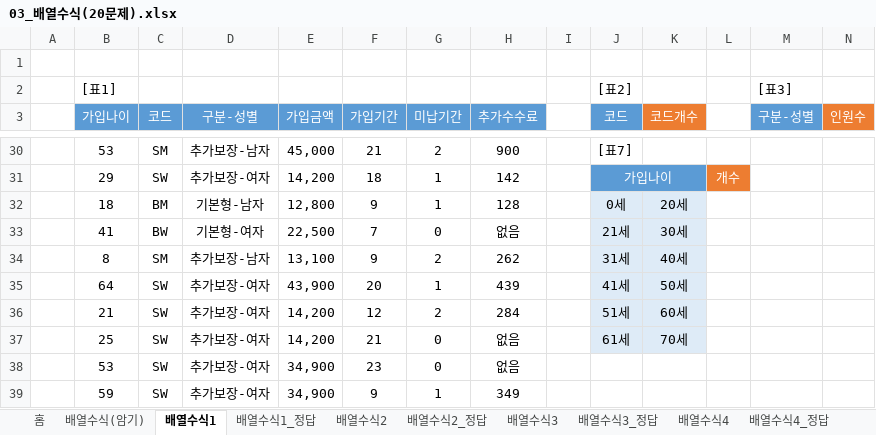
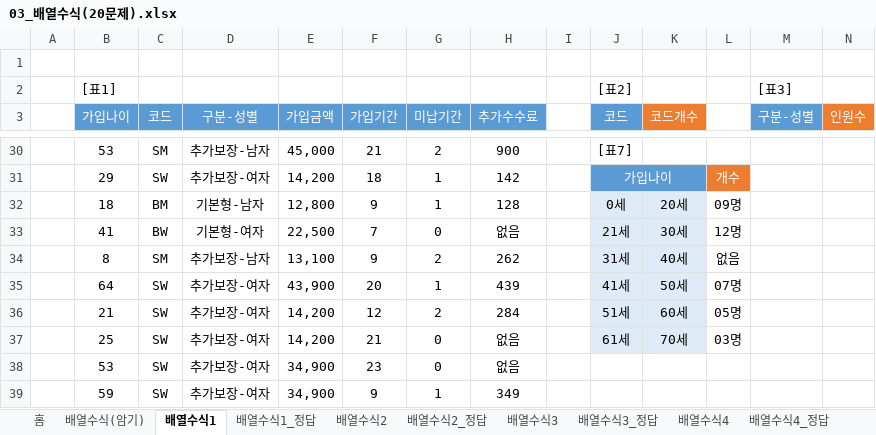
Before and after one commit to jieun000/Craftsman_Information_Processing, an Excel workbook: Spreadsheet&Access4.0/spreadsheet/03_배열수식/03_배열수식(20문제).xlsx, sheet 배열수식1, drawn as a sheet; only a part is shown, gaps mark what is left out; values as stored, in another font and other column widths than the file's, no borders; the diff covers the shown part only; the diff names each change by its address in the sheet, - before the commit and + after, or states it on an @@ line.

```diff
--- a/Spreadsheet&Access4.0/spreadsheet/03_배열수식/03_배열수식(20문제).xlsx (sheet 배열수식1)
+++ b/Spreadsheet&Access4.0/spreadsheet/03_배열수식/03_배열수식(20문제).xlsx (sheet 배열수식1)
-L32: (empty)
+L32: 09명
-L33: (empty)
+L33: 12명
-L34: (empty)
+L34: 없음
-L35: (empty)
+L35: 07명
-L36: (empty)
+L36: 05명
-L37: (empty)
+L37: 03명
```
Also changed, not shown: 22 edited cells elsewhere in this sheet, sheet 배열수식3, sheet 배열수식2, sheet 배열수식4, formulas that keep their value, charts or pictures, Spreadsheet&Access4.0/spreadsheet/02_함수/02_함수(20문제).xlsx.
